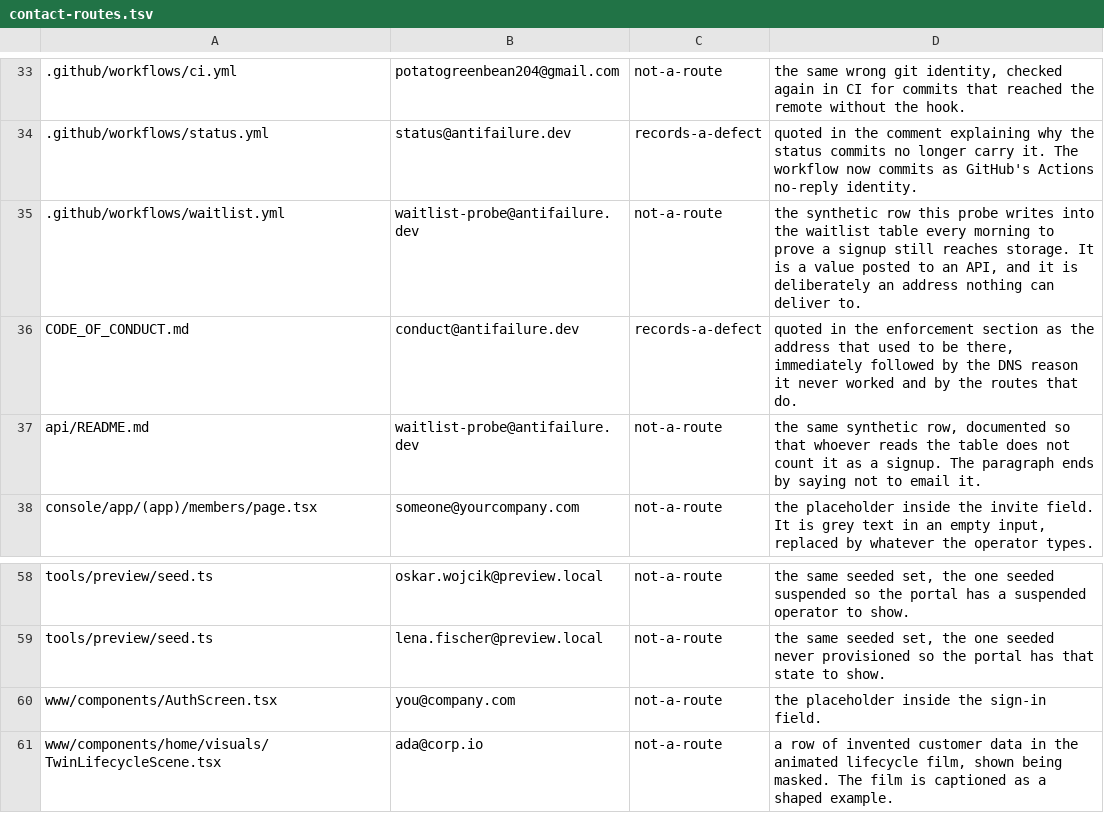
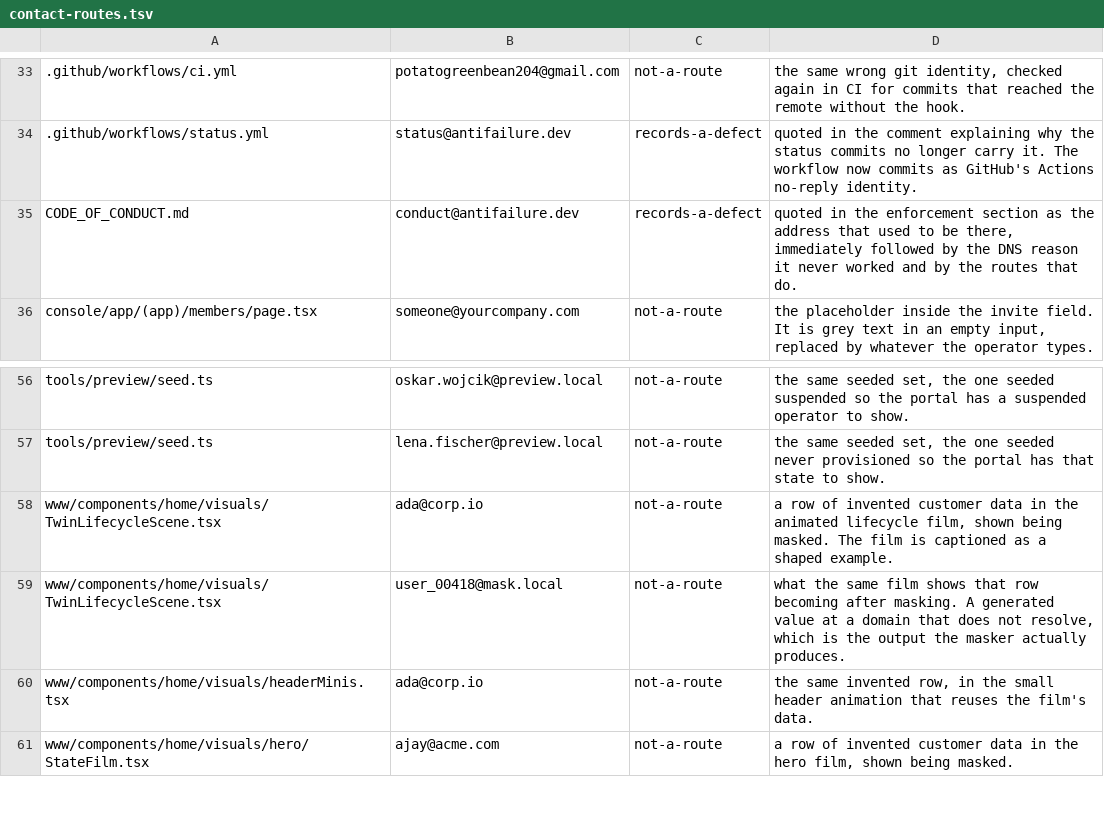
Before and after one commit to antifailure/antifailure, a TSV file: tools/docs/contact-routes.tsv, drawn as a sheet; only a part is shown, gaps mark what is left out; the shorter side is filled out with more unchanged rows.

Commit message:
contact: three rows about addresses this branch removed
`tools/contactcheck` and its ledger landed on main after this branch forked, and
the ledger records three addresses that this branch is the thing that deleted.
Neither side is wrong. It is the merge-only shape again: no textual conflict,
and neither branch red on its own.

Deleted rather than repointed, and I checked before choosing the verb. All three
rows are `not-a-route`, which is the ledger's word for an address that appears in
the tree and is not a channel:

  the waitlist probe's synthetic address, in the scheduled workflow that wrote
  one row into a storage table every morning to prove a signup still reached it.
  That workflow is now signup.yml and it posts nothing anywhere, so there is no
  synthetic row and no address. `grep` for it in signup.yml finds nothing.

  the same address in api/README.md, documented so nobody reading the table
  counted it as a signup. There is no table and no paragraph.

  `you@company.com`, the placeholder in the sign-in screen's email field. There
  is no field: the sign-up page has no form at all, deliberately, because the
  address the next screen receives comes from GitHub already verified and a
  second copy typed by hand is a second thing to be wrong.

Repointing any of them would have been a claim that the address still appears
somewhere, and it does not.

NO ROW IS ADDED, and that is the answer to the question rather than an omission.
I grepped every file this branch adds or rewrites for anything address-shaped:
the enterprise form, the sign-up screen, the leads module, the operator
bootstrap and signup.yml. Nothing. The contact route this branch builds is a
FORM that writes a database row, not an address, which is the whole point of it
on a domain that publishes no mail exchanger. The one address anywhere near it
is `AF_LEAD_NOTIFY_EMAIL`, which is a deployment's own configuration and appears
in no file the ledger scans.

`go run ./tools/contactcheck .` reads 1461 files against 37 rows with nothing
publishing a route this project cannot answer.

Signed-off-by: Vir Sanghavi <suturagenomics@gmail.com>

```diff
--- a/tools/docs/contact-routes.tsv
+++ b/tools/docs/contact-routes.tsv
@@ -34,5 +34,3 @@
 .github/workflows/status.yml	status@antifailure.dev	records-a-defect	quoted in the comment explaining why the status commits no longer carry it. The workflow now commits as GitHub's Actions no-reply identity.
-.github/workflows/waitlist.yml	waitlist-probe@antifailure.dev	not-a-route	the synthetic row this probe writes into the waitlist table every morning to prove a signup still reaches storage. It is a value posted to an API, and it is deliberately an address nothing can deliver to.
 CODE_OF_CONDUCT.md	conduct@antifailure.dev	records-a-defect	quoted in the enforcement section as the address that used to be there, immediately followed by the DNS reason it never worked and by the routes that do.
-api/README.md	waitlist-probe@antifailure.dev	not-a-route	the same synthetic row, documented so that whoever reads the table does not count it as a signup. The paragraph ends by saying not to email it.
 console/app/(app)/members/page.tsx	someone@yourcompany.com	not-a-route	the placeholder inside the invite field. It is grey text in an empty input, replaced by whatever the operator types.
@@ -59,3 +57,2 @@ tools/preview/seed.ts	oskar.wojcik@preview.local	not-a-route	the same seeded set
 tools/preview/seed.ts	lena.fischer@preview.local	not-a-route	the same seeded set, the one seeded never provisioned so the portal has that state to show.
-www/components/AuthScreen.tsx	you@company.com	not-a-route	the placeholder inside the sign-in field.
 www/components/home/visuals/TwinLifecycleScene.tsx	ada@corp.io	not-a-route	a row of invented customer data in the animated lifecycle film, shown being masked. The film is captioned as a shaped example.
```
